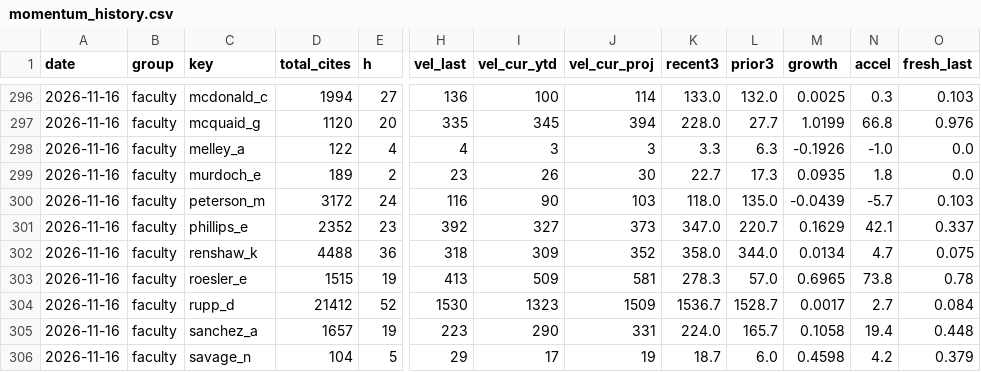
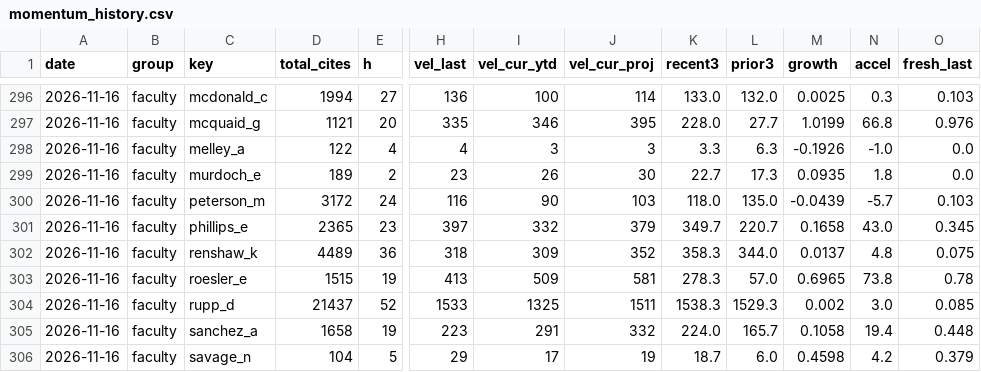
Before and after one commit to pem725/pem725.github.io, a CSV file: impact/data/momentum_history.csv, drawn as a sheet; only a part is shown, gaps mark what is left out; the diff covers the shown part only; the diff names each change by its address in the sheet, - before the commit and + after, or states it on an @@ line.

```diff
--- a/impact/data/momentum_history.csv
+++ b/impact/data/momentum_history.csv
-D297 (total_cites): 1120
+D297 (total_cites): 1121
-I297 (vel_cur_ytd): 345
+I297 (vel_cur_ytd): 346
-J297 (vel_cur_proj): 394
+J297 (vel_cur_proj): 395
-D301 (total_cites): 2352
+D301 (total_cites): 2365
-H301 (vel_last): 392
+H301 (vel_last): 397
-I301 (vel_cur_ytd): 327
+I301 (vel_cur_ytd): 332
-J301 (vel_cur_proj): 373
+J301 (vel_cur_proj): 379
-K301 (recent3): 347.0
+K301 (recent3): 349.7
-M301 (growth): 0.1629
+M301 (growth): 0.1658
-N301 (accel): 42.1
+N301 (accel): 43.0
-O301 (fresh_last): 0.337
+O301 (fresh_last): 0.345
-D302 (total_cites): 4488
+D302 (total_cites): 4489
-K302 (recent3): 358.0
+K302 (recent3): 358.3
-M302 (growth): 0.0134
+M302 (growth): 0.0137
-N302 (accel): 4.7
+N302 (accel): 4.8
-D304 (total_cites): 21412
+D304 (total_cites): 21437
-H304 (vel_last): 1530
+H304 (vel_last): 1533
-I304 (vel_cur_ytd): 1323
+I304 (vel_cur_ytd): 1325
-J304 (vel_cur_proj): 1509
+J304 (vel_cur_proj): 1511
-K304 (recent3): 1536.7
+K304 (recent3): 1538.3
-L304 (prior3): 1528.7
+L304 (prior3): 1529.3
-M304 (growth): 0.0017
+M304 (growth): 0.002
-N304 (accel): 2.7
+N304 (accel): 3.0
-O304 (fresh_last): 0.084
+O304 (fresh_last): 0.085
-D305 (total_cites): 1657
+D305 (total_cites): 1658
-I305 (vel_cur_ytd): 290
+I305 (vel_cur_ytd): 291
-J305 (vel_cur_proj): 331
+J305 (vel_cur_proj): 332
```
Also changed, not shown: 1 added row, 1 removed row and 99 edited cells elsewhere in this file, 2 other files.
